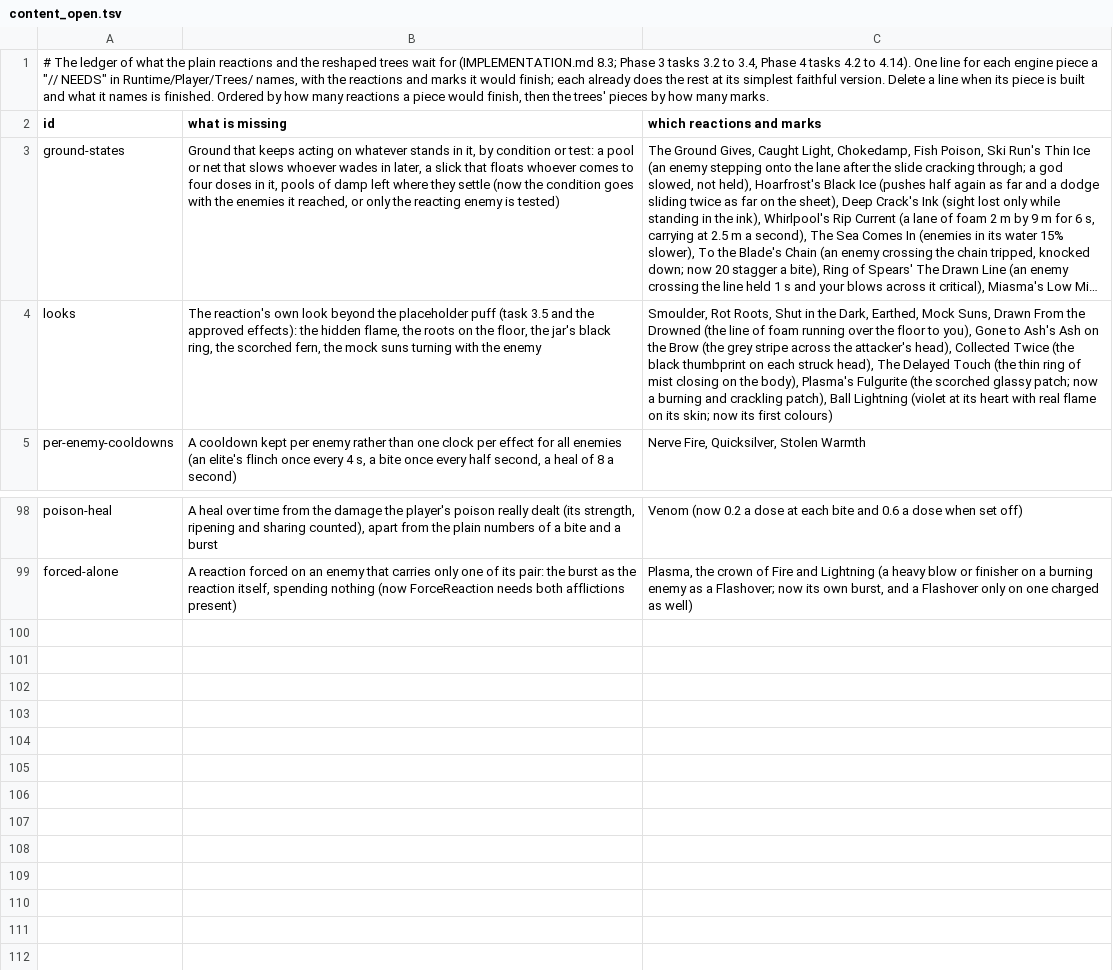
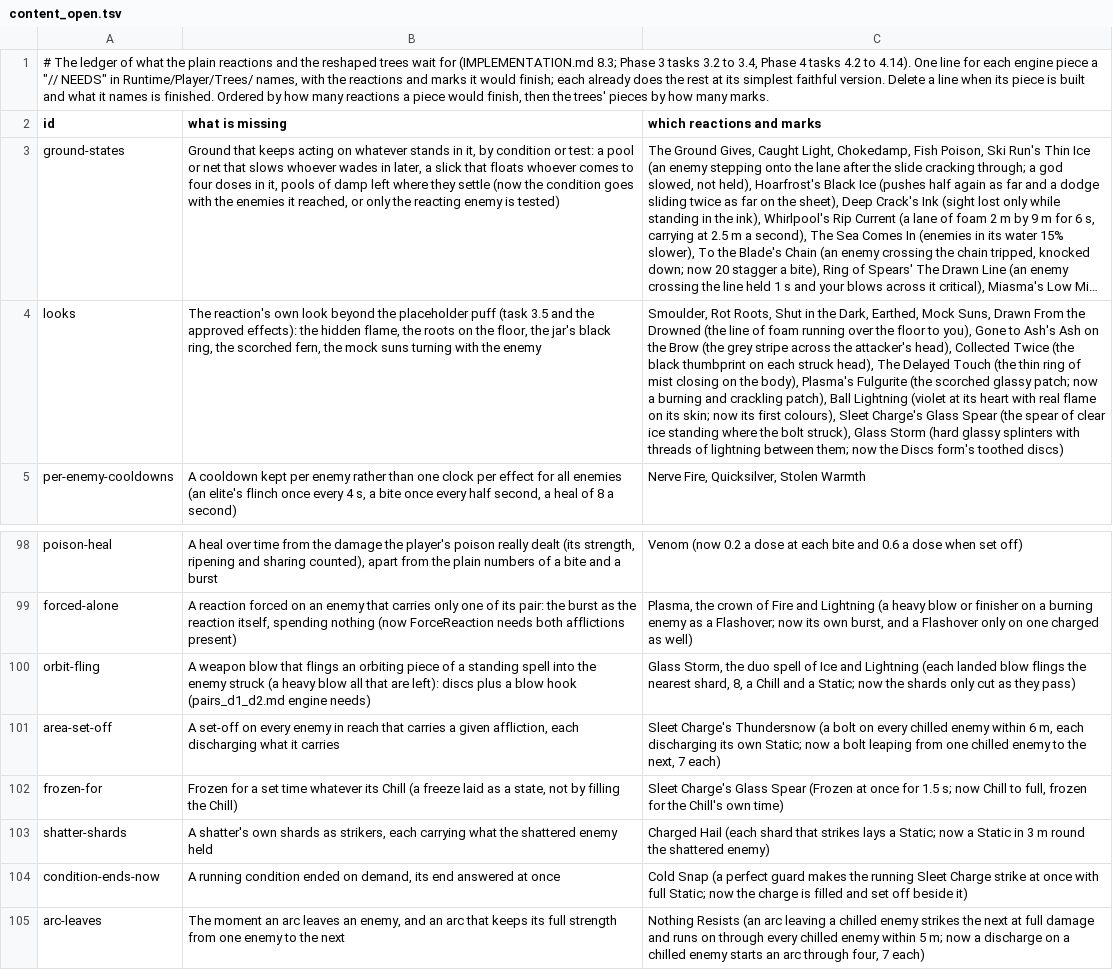
Before and after one commit to Rohanp725/Project-Clover, a TSV file: docs/design/steel/content_open.tsv, drawn as a sheet; only a part is shown, gaps mark what is left out; long unchanged cells end in …; the diff names each change by its address in the sheet, - before the commit and + after, or states it on an @@ line.

```diff
--- a/docs/design/steel/content_open.tsv
+++ b/docs/design/steel/content_open.tsv
-C4 (which reactions and marks): …its first colours)
+C4 (which reactions and marks): …its first colours), Sleet Charge's Glass Spear (the spear of clear ice standing where the bolt struck), Glass Storm (hard glassy splinters with threads of lightning between them; now the Discs form's toothed discs)
+row 100: orbit-fling | A weapon blow that flings an orbiting piece of a standing spell into the enemy struck (a heavy blow all that are left): discs plus a blow hook (pairs_d1_d2.md engine needs) | Glass Storm, the duo spell of Ice and Lightning (each landed blow flings the nearest shard, 8, a Chill and a Static; now the shards only cut as they pass)
+row 101: area-set-off | A set-off on every enemy in reach that carries a given affliction, each discharging what it carries | Sleet Charge's Thundersnow (a bolt on every chilled enemy within 6 m, each discharging its own Static; now a bolt leaping from one chilled enemy to the next, 7 each)
+row 102: frozen-for | Frozen for a set time whatever its Chill (a freeze laid as a state, not by filling the Chill) | Sleet Charge's Glass Spear (Frozen at once for 1.5 s; now Chill to full, frozen for the Chill's own time)
+row 103: shatter-shards | A shatter's own shards as strikers, each carrying what the shattered enemy held | Charged Hail (each shard that strikes lays a Static; now a Static in 3 m round the shattered enemy)
+row 104: condition-ends-now | A running condition ended on demand, its end answered at once | Cold Snap (a perfect guard makes the running Sleet Charge strike at once with full Static; now the charge is filled and set off beside it)
+row 105: arc-leaves | The moment an arc leaves an enemy, and an arc that keeps its full strength from one enemy to the next | Nothing Resists (an arc leaving a chilled enemy strikes the next at full damage and runs on through every chilled enemy within 5 m; now a discharge on a chilled enemy starts an arc through four, 7 each)
```
Also changed, not shown: 11 other files.
